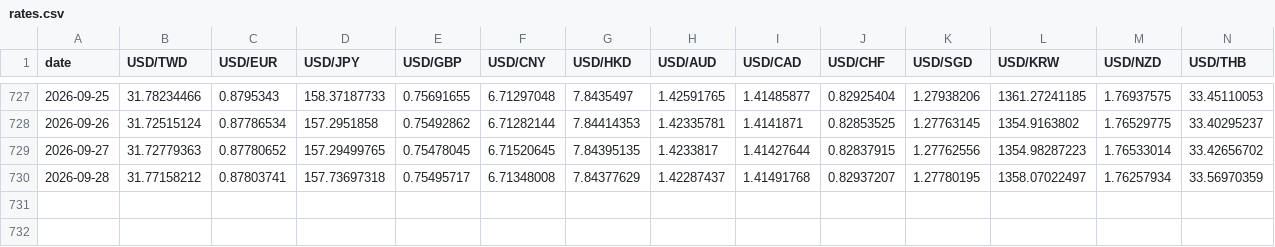
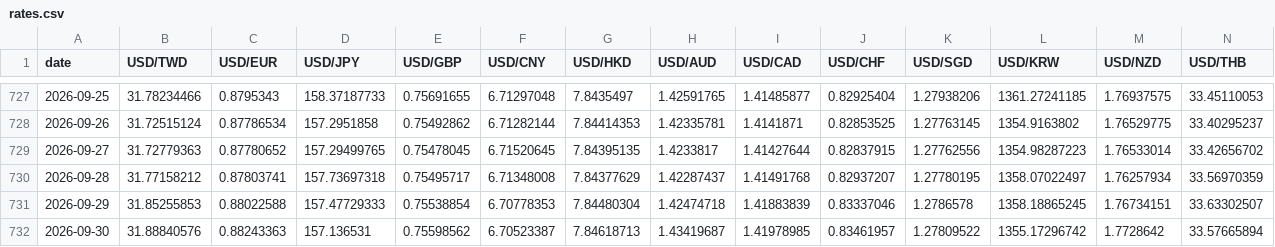
Before and after one commit to killlove530-boop/qinggangjia-catalog, a CSV file: forex/data/rates.csv, drawn as a sheet; only a part is shown, gaps mark what is left out; rows hold the shown columns only; the diff names each change by its address in the sheet, - before the commit and + after, or states it on an @@ line.

```diff
--- a/forex/data/rates.csv
+++ b/forex/data/rates.csv
+row 731: 2026-09-29 | 31.85255853 | 0.88022588 | 157.47729333 | 0.75538854 | 6.70778353 | 7.84480304 | 1.42474718 | 1.41883839 | 0.83337046 | 1.2786578 | 1358.18865245 | 1.76734151 | 33.63302507
+row 732: 2026-09-30 | 31.88840576 | 0.88243363 | 157.136531 | 0.75598562 | 6.70523387 | 7.84618713 | 1.43419687 | 1.41978985 | 0.83461957 | 1.27809522 | 1355.17296742 | 1.7728642 | 33.57665894
```
Also changed, not shown: 3 other files.
